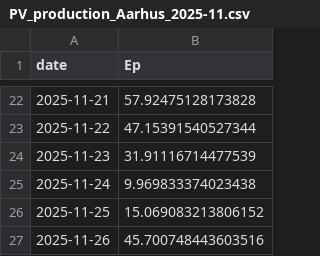
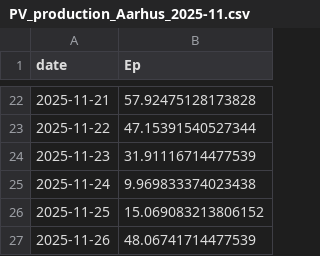
Before and after one commit to ebbekyhl/UEF-PV-Production, a CSV file: data/PV_production_Aarhus_2025-11.csv, drawn as a sheet; only a part is shown, gaps mark what is left out.

```diff
--- a/data/PV_production_Aarhus_2025-11.csv
+++ b/data/PV_production_Aarhus_2025-11.csv
@@ -26,2 +26,2 @@ date;Ep
 2025-11-25;15.069083213806152
-2025-11-26;45.700748443603516
+2025-11-26;48.06741714477539
```
Also changed, not shown: 5 other files.
